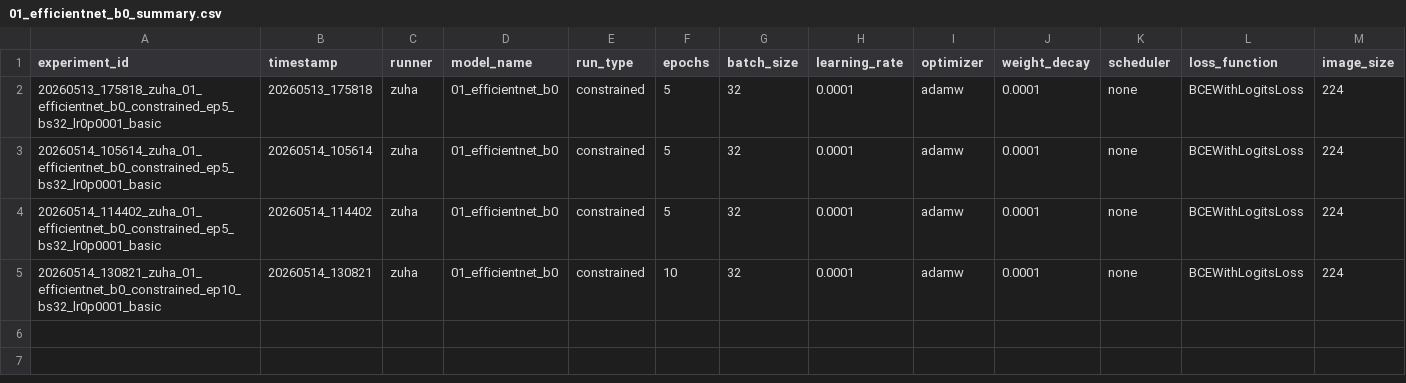
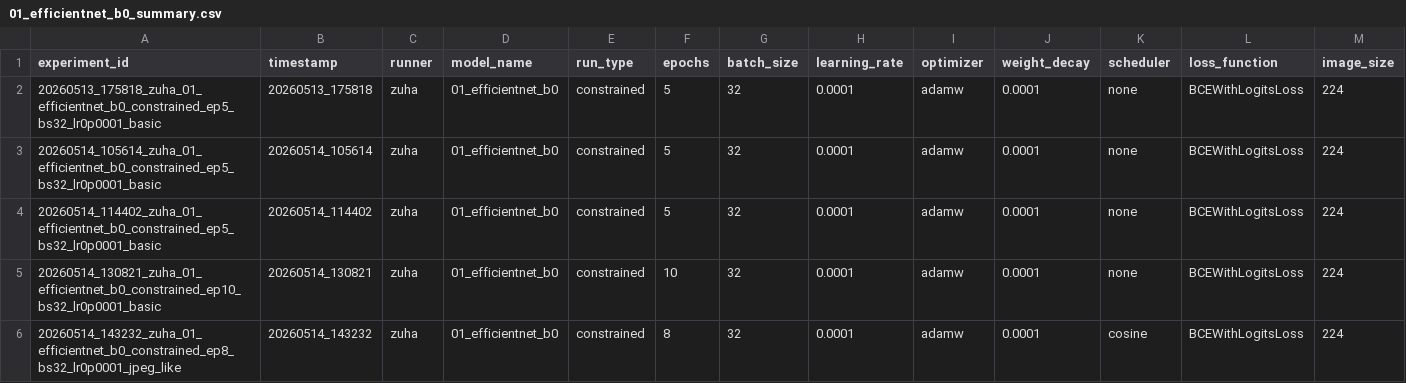
Before and after one commit to z-aqib/MediaEval26-Synthetic-Images, a CSV file: outputs/01_efficientnet_b0/01_efficientnet_b0_summary.csv, drawn as a sheet; only a part is shown; rows hold the shown columns only; the diff names each change by its address in the sheet, - before the commit and + after, or states it on an @@ line.

Commit message:
experiment #5 outputs

```diff
--- a/outputs/01_efficientnet_b0/01_efficientnet_b0_summary.csv
+++ b/outputs/01_efficientnet_b0/01_efficientnet_b0_summary.csv
+row 6: 20260514_143232_zuha_01_efficientnet_b0_constrained_ep8_bs32_lr0p0001_jpeg_like | 20260514_143232 | zuha | 01_efficientnet_b0 | constrained | 8 | 32 | 0.0001 | adamw | 0.0001 | cosine | BCEWithLogitsLoss | 224
```
Also changed, not shown: outputs/01_efficientnet_b0/training_history.csv, 3 other files.
